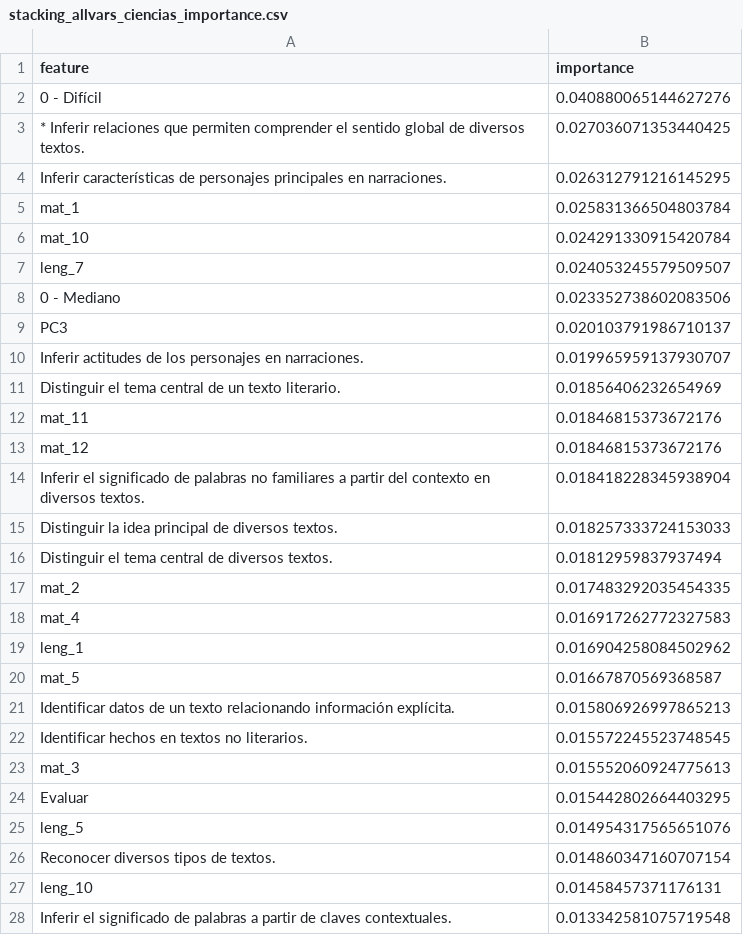
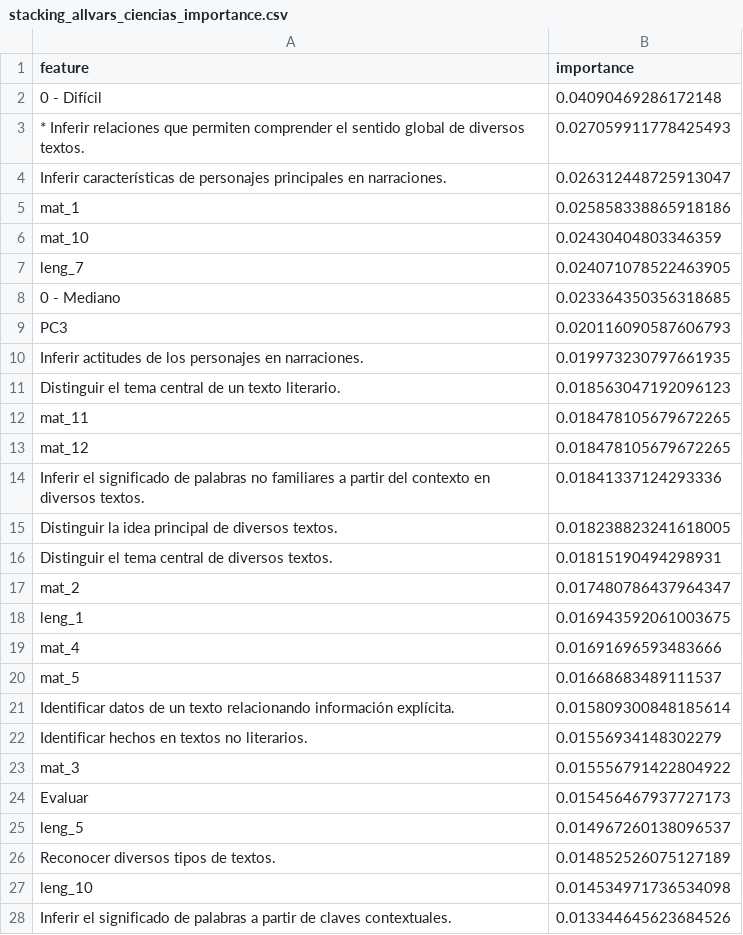
Before and after one commit to FranCaprile/sistema_paes_enterprise, a CSV file: reports/feature_importance/stacking_allvars_ciencias_importance.csv, drawn as a sheet; only a part is shown; the diff covers the shown part only.

```diff
--- a/reports/feature_importance/stacking_allvars_ciencias_importance.csv
+++ b/reports/feature_importance/stacking_allvars_ciencias_importance.csv
@@ -1,28 +1,28 @@
 feature,importance
-0 - Difícil,0.040880065144627276
-* Inferir relaciones que permiten comprender el sentido global de diversos textos.,0.027036071353440425
-Inferir características de personajes principales en narraciones.,0.026312791216145295
-mat_1,0.025831366504803784
-mat_10,0.024291330915420784
-leng_7,0.024053245579509507
-0 - Mediano,0.023352738602083506
-PC3,0.020103791986710137
-Inferir actitudes de los personajes en narraciones.,0.019965959137930707
-Distinguir el tema central de un texto literario.,0.01856406232654969
-mat_11,0.01846815373672176
-mat_12,0.01846815373672176
-Inferir el significado de palabras no familiares a partir del contexto en diversos textos.,0.018418228345938904
-Distinguir la idea principal de diversos textos.,0.018257333724153033
-Distinguir el tema central de diversos textos.,0.01812959837937494
-mat_2,0.017483292035454335
-mat_4,0.016917262772327583
-leng_1,0.016904258084502962
-mat_5,0.01667870569368587
-Identificar datos de un texto relacionando información explícita.,0.015806926997865213
-Identificar hechos en textos no literarios.,0.015572245523748545
-mat_3,0.015552060924775613
-Evaluar,0.015442802664403295
-leng_5,0.014954317565651076
-Reconocer diversos tipos de textos.,0.014860347160707154
-leng_10,0.01458457371176131
-Inferir el significado de palabras a partir de claves contextuales.,0.013342581075719548
+0 - Difícil,0.04090469286172148
+* Inferir relaciones que permiten comprender el sentido global de diversos textos.,0.027059911778425493
+Inferir características de personajes principales en narraciones.,0.026312448725913047
+mat_1,0.025858338865918186
+mat_10,0.02430404803346359
+leng_7,0.024071078522463905
+0 - Mediano,0.023364350356318685
+PC3,0.020116090587606793
+Inferir actitudes de los personajes en narraciones.,0.019973230797661935
+Distinguir el tema central de un texto literario.,0.018563047192096123
+mat_11,0.018478105679672265
+mat_12,0.018478105679672265
+Inferir el significado de palabras no familiares a partir del contexto en diversos textos.,0.01841337124293336
+Distinguir la idea principal de diversos textos.,0.018238823241618005
+Distinguir el tema central de diversos textos.,0.01815190494298931
+mat_2,0.017480786437964347
+leng_1,0.016943592061003675
+mat_4,0.01691696593483666
+mat_5,0.01668683489111537
+Identificar datos de un texto relacionando información explícita.,0.015809300848185614
+Identificar hechos en textos no literarios.,0.01556934148302279
+mat_3,0.015556791422804922
+Evaluar,0.015456467937727173
+leng_5,0.014967260138096537
+Reconocer diversos tipos de textos.,0.014852526075127189
+leng_10,0.014534971736534098
+Inferir el significado de palabras a partir de claves contextuales.,0.013344645623684526
```
Also changed, not shown: 3 added rows, 3 removed rows, 10 moved rows and 69 edited cells elsewhere in this file, reports/feature_importance/stacking_allvars_c_lectora_importance.csv, reports/metrics.csv, 39 other files.
